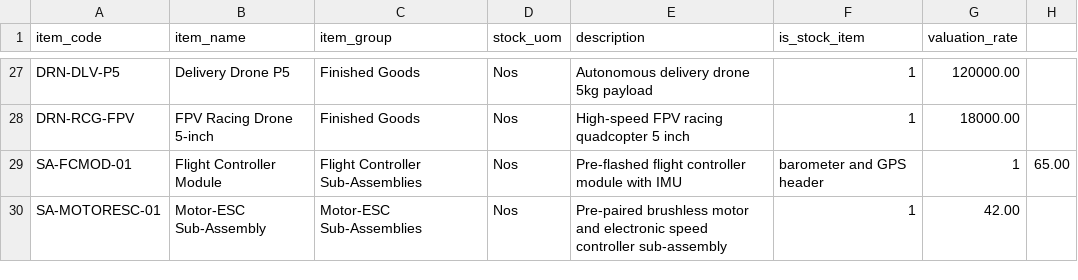
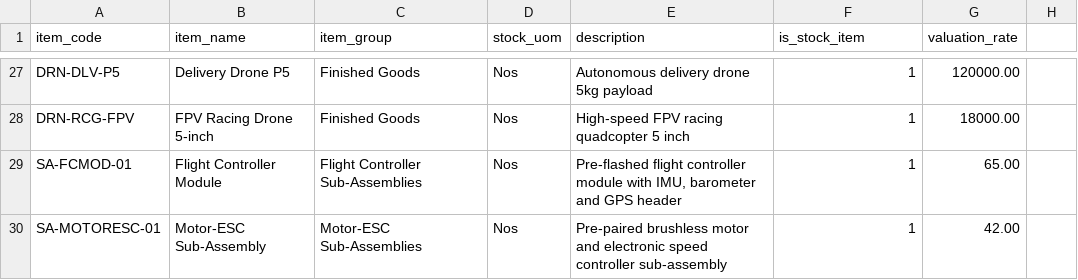
Before and after one commit to fafadiatech/demostackkit, a CSV file: industries/drones/data/items.csv, drawn as a sheet; only a part is shown, gaps mark what is left out.

```diff
--- a/industries/drones/data/items.csv
+++ b/industries/drones/data/items.csv
@@ -28,3 +28,3 @@ DRN-DLV-P5,Delivery Drone P5,Finished Goods,Nos,Autonomous delivery drone 5kg pa
 DRN-RCG-FPV,FPV Racing Drone 5-inch,Finished Goods,Nos,High-speed FPV racing quadcopter 5 inch,1,18000.00
-SA-FCMOD-01,Flight Controller Module,Flight Controller Sub-Assemblies,Nos,Pre-flashed flight controller module with IMU, barometer and GPS header,1,65.00
+SA-FCMOD-01,Flight Controller Module,Flight Controller Sub-Assemblies,Nos,"Pre-flashed flight controller module with IMU, barometer and GPS header",1,65.00
 SA-MOTORESC-01,Motor-ESC Sub-Assembly,Motor-ESC Sub-Assemblies,Nos,Pre-paired brushless motor and electronic speed controller sub-assembly,1,42.00
```
Also changed, not shown: industries/electrical/data/items.csv, 1 other file.
